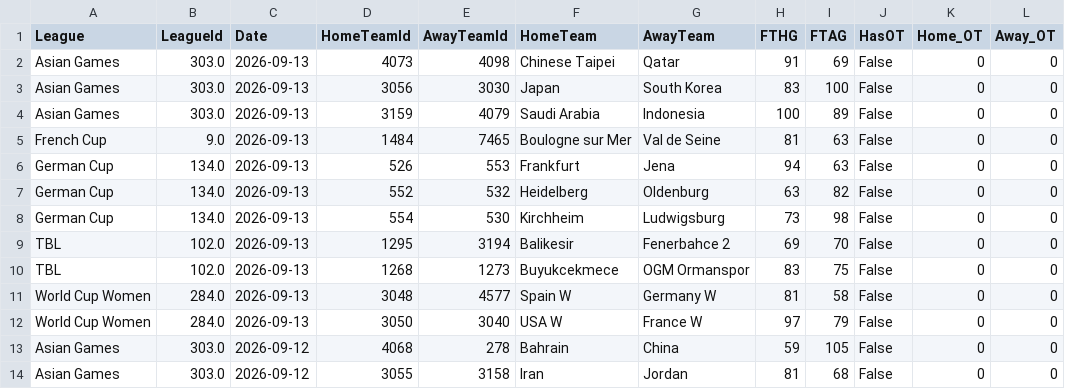
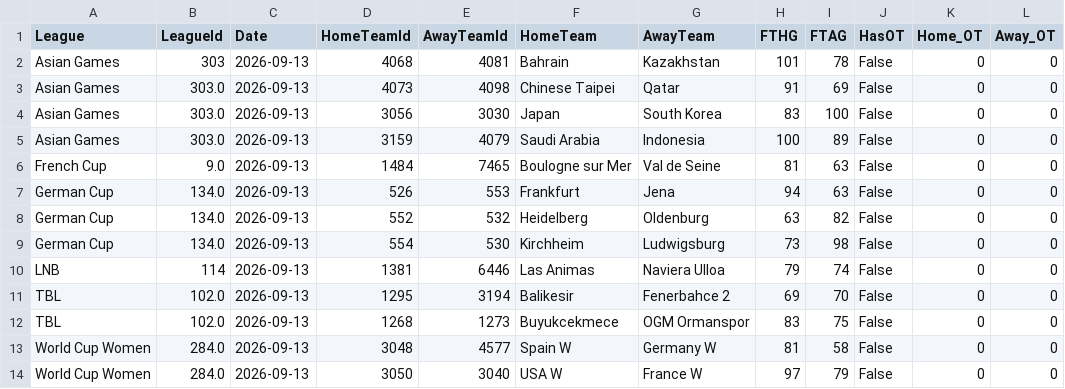
Before and after one commit to MatiasEspildora/pulpo-paul-bot, a CSV file: historico_mensual/basketball/historico_2026_09.csv, drawn as a sheet; only a part is shown; the shorter side is filled out with more unchanged rows; the diff names each change by its address in the sheet, - before the commit and + after, or states it on an @@ line.

```diff
--- a/historico_mensual/basketball/historico_2026_09.csv
+++ b/historico_mensual/basketball/historico_2026_09.csv
+row 2: Asian Games | 303 | 2026-09-13 | 4068 | 4081 | Bahrain | Kazakhstan | 101 | 78 | False | 0 | 0
+row 10: LNB | 114 | 2026-09-13 | 1381 | 6446 | Las Animas | Naviera Ulloa | 79 | 74 | False | 0 | 0
```
Also changed, not shown: kpi/football/predicciones_log.csv, 6 other files.
